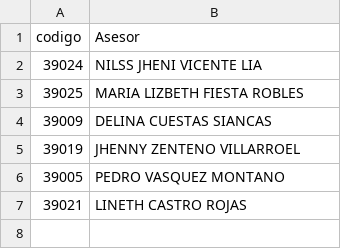
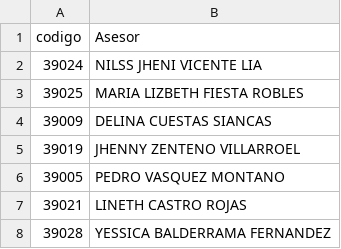
Before and after one commit to Dito84/QQWWBC, a CSV file: asesor.csv, drawn as a sheet.

Commit message:
Add new entry for Yessica Balderrama Fernandez

```diff
--- a/asesor.csv
+++ b/asesor.csv
@@ -7 +7,2 @@
 "39021","LINETH  CASTRO ROJAS"
+"39028","YESSICA  BALDERRAMA FERNANDEZ"
```
